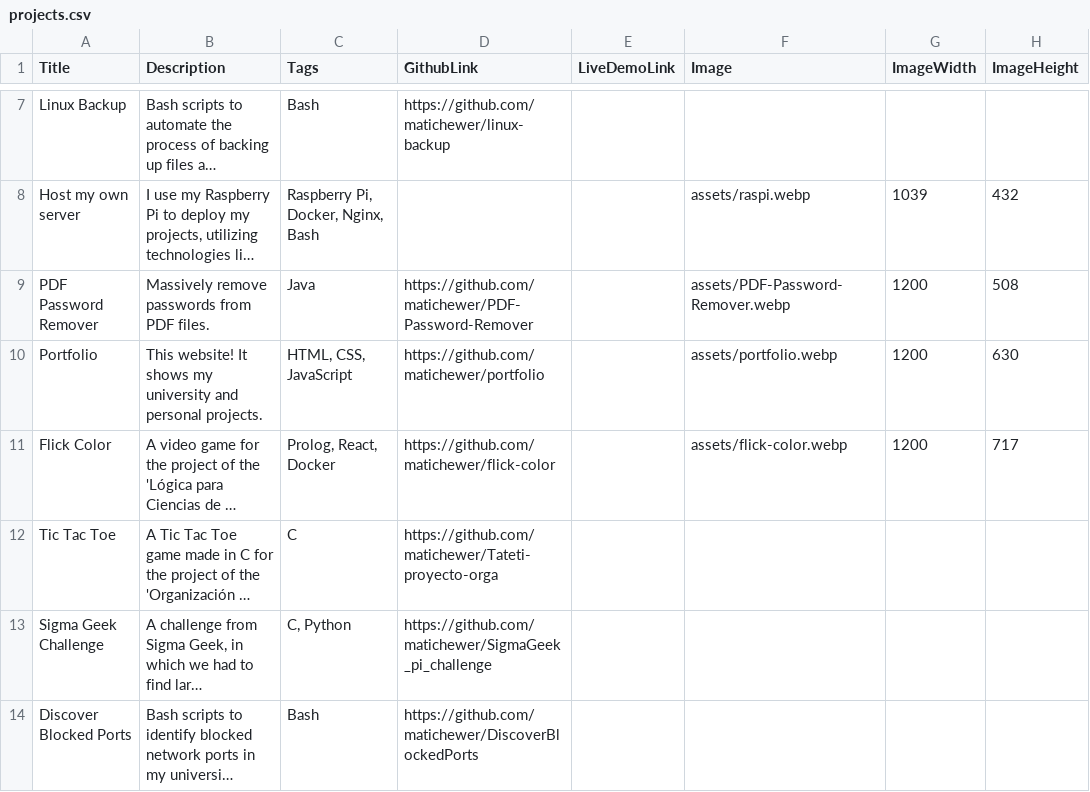
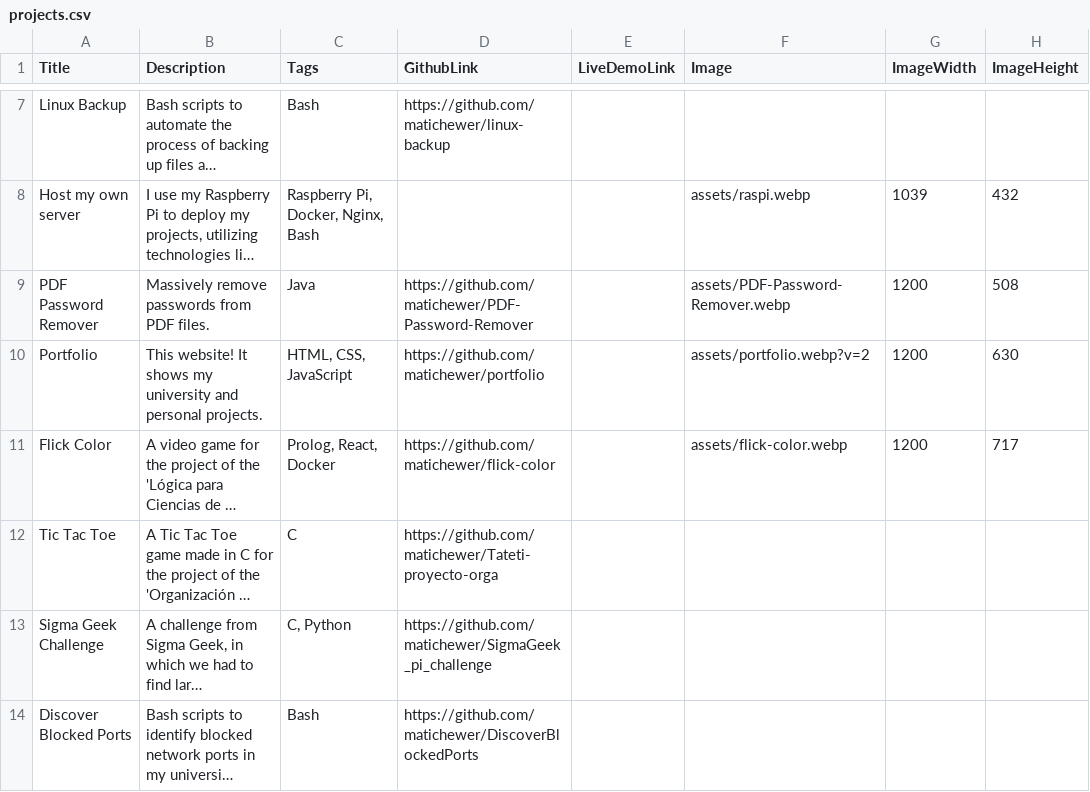
Before and after one commit to matichewer/portfolio, a CSV file: projects.csv, drawn as a sheet; only a part is shown, gaps mark what is left out; long unchanged cells end in …; the diff names each change by its address in the sheet, - before the commit and + after, or states it on an @@ line.

Commit message:
fix: bust Cloudflare cache for the updated Portfolio card image
Cloudflare caches JS, CSV and images for 4 hours, so the card kept
showing the old screenshot. Version the script, CSV and image URLs.

```diff
--- a/projects.csv
+++ b/projects.csv
-F10 (Image): assets/portfolio.webp
+F10 (Image): assets/portfolio.webp?v=2
```
Also changed, not shown: 2 other files.
